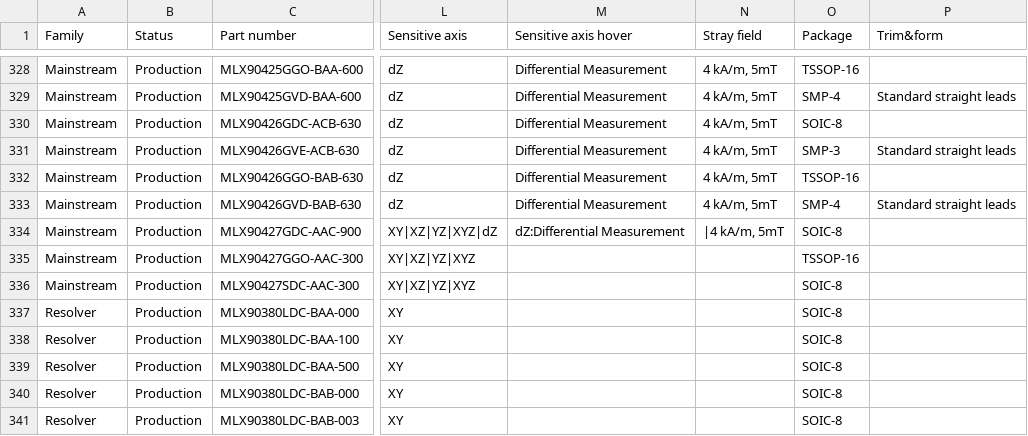
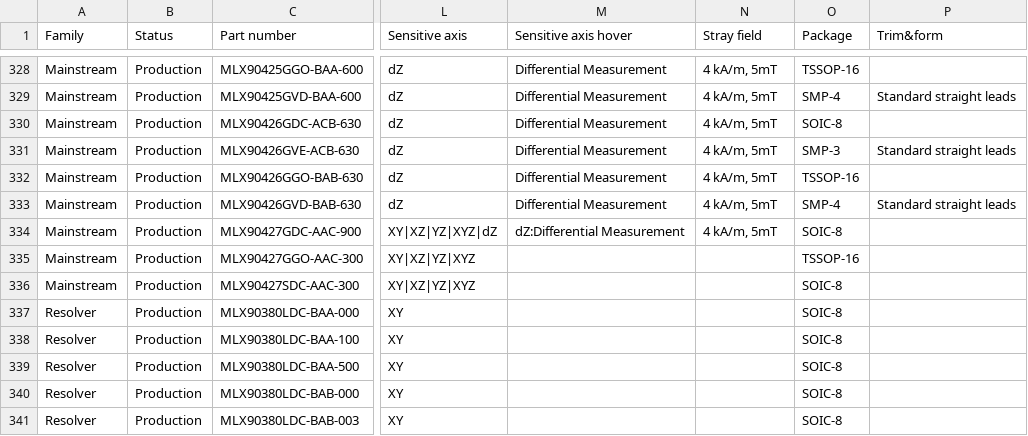
Before and after one commit to MelexisBC/Wizard--Magnetic-Position-Sensor-ICs-Data, a CSV file: Magnetic-position-sensor-ICs-Wizard-Data.csv, drawn as a sheet; only a part is shown, gaps mark what is left out; the diff names each change by its address in the sheet, - before the commit and + after, or states it on an @@ line.

Commit message:
Wizard - Magnetic position sensor ICs - Google sheet updated

```diff
--- a/Magnetic-position-sensor-ICs-Wizard-Data.csv
+++ b/Magnetic-position-sensor-ICs-Wizard-Data.csv
-N334 (Stray field): |4 kA/m, 5mT
+N334 (Stray field): 4 kA/m, 5mT
```
